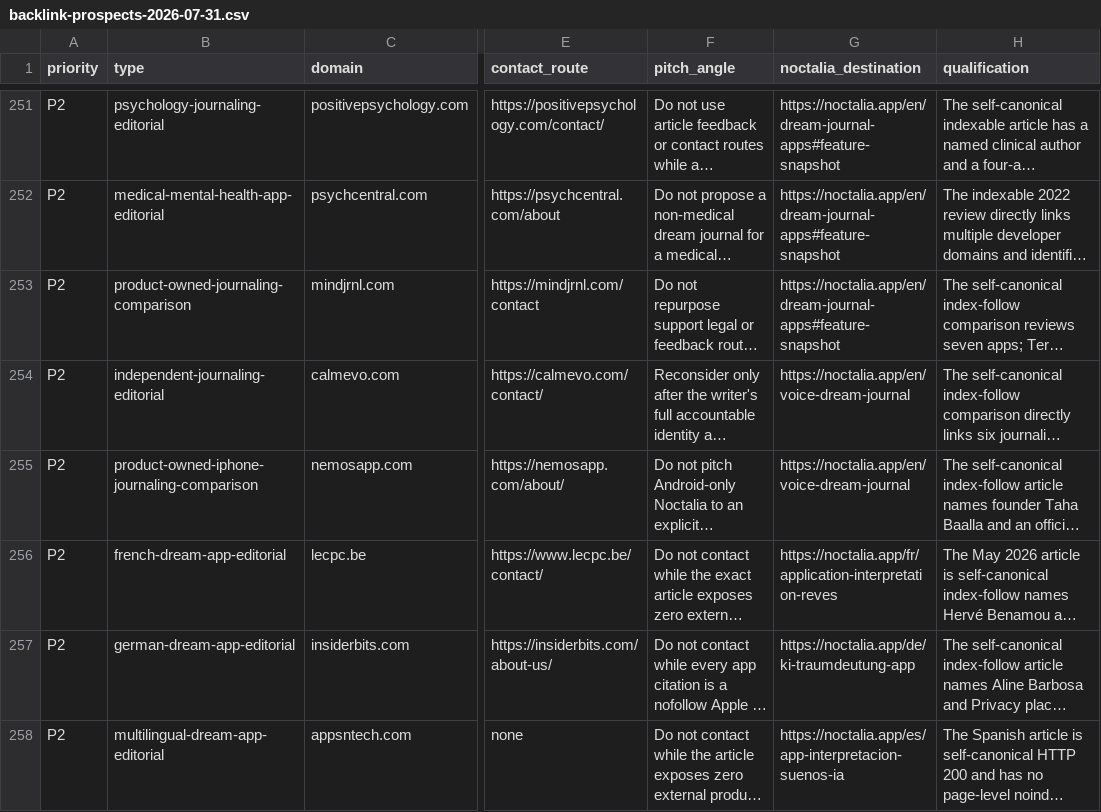
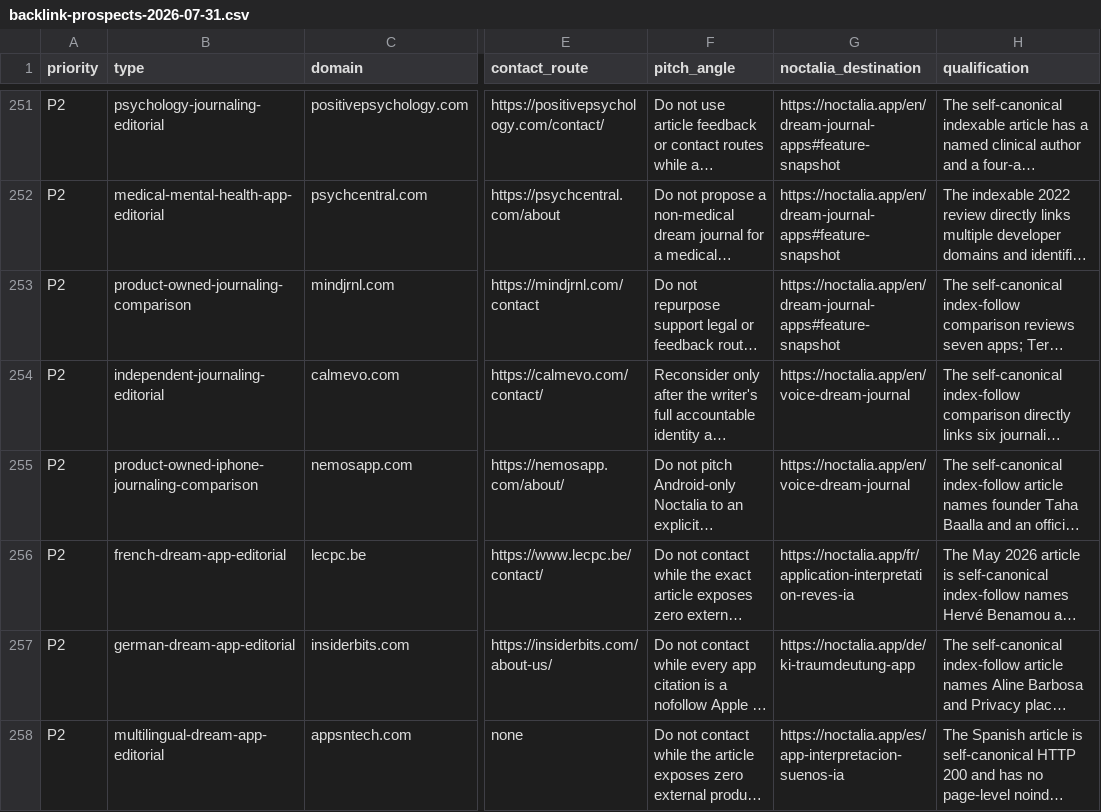
Before and after one commit to thannous/dreamer, a CSV file: marketing/seo/backlink-prospects-2026-07-31.csv, drawn as a sheet; only a part is shown, gaps mark what is left out; long unchanged cells end in …; the diff names each change by its address in the sheet, - before the commit and + after, or states it on an @@ line.

Commit message:
fix(seo): correct French outreach destination

```diff
--- a/marketing/seo/backlink-prospects-2026-07-31.csv
+++ b/marketing/seo/backlink-prospects-2026-07-31.csv
-G256 (noctalia_destination): https://noctalia.app/fr/application-interpretation-reves
+G256 (noctalia_destination): https://noctalia.app/fr/application-interpretation-reves-ia
```
